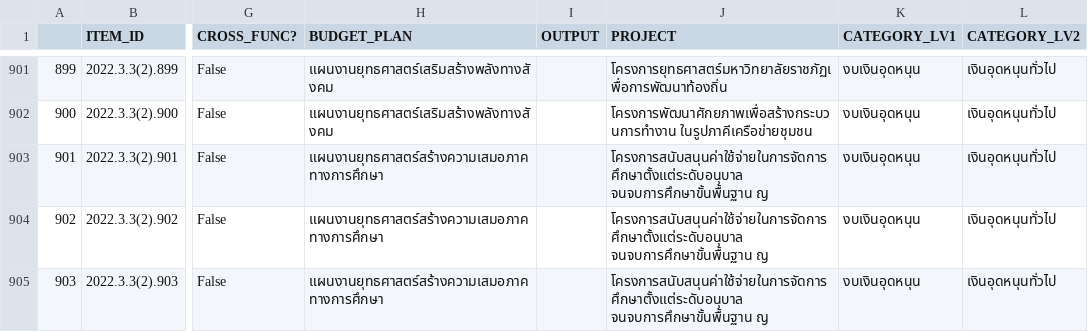
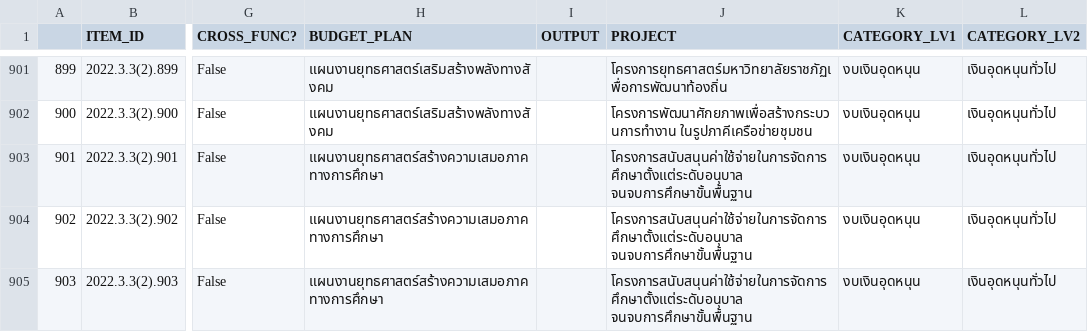
Before and after one commit to kaogeek/thailand-budget-pdf2csv, a CSV file: csv-extraction/napatswift-coordintes/output/2022-3-3(2).csv, drawn as a sheet; only a part is shown, gaps mark what is left out; the diff covers the shown part only; the diff names each change by its address in the sheet, - before the commit and + after, or states it on an @@ line.

```diff
--- a/csv-extraction/napatswift-coordintes/output/2022-3-3(2).csv
+++ b/csv-extraction/napatswift-coordintes/output/2022-3-3(2).csv
-J903:J905 (PROJECT): โครงการสนับสนุนค่าใช้จ่ายในการจัดการศึกษาตั้งแต่ระดับอนุบาล จนจบการศึกษาขั้นพื้นฐาน ญ
+J903:J905 (PROJECT): โครงการสนับสนุนค่าใช้จ่ายในการจัดการศึกษาตั้งแต่ระดับอนุบาล จนจบการศึกษาขั้นพื้นฐาน
```
Also changed, not shown: 27 edited cells elsewhere in this file, csv-extraction/napatswift-coordintes/output/2022-3-13(1).csv, csv-extraction/napatswift-coordintes/output/2022-3-13(2).csv, 19 other files.
